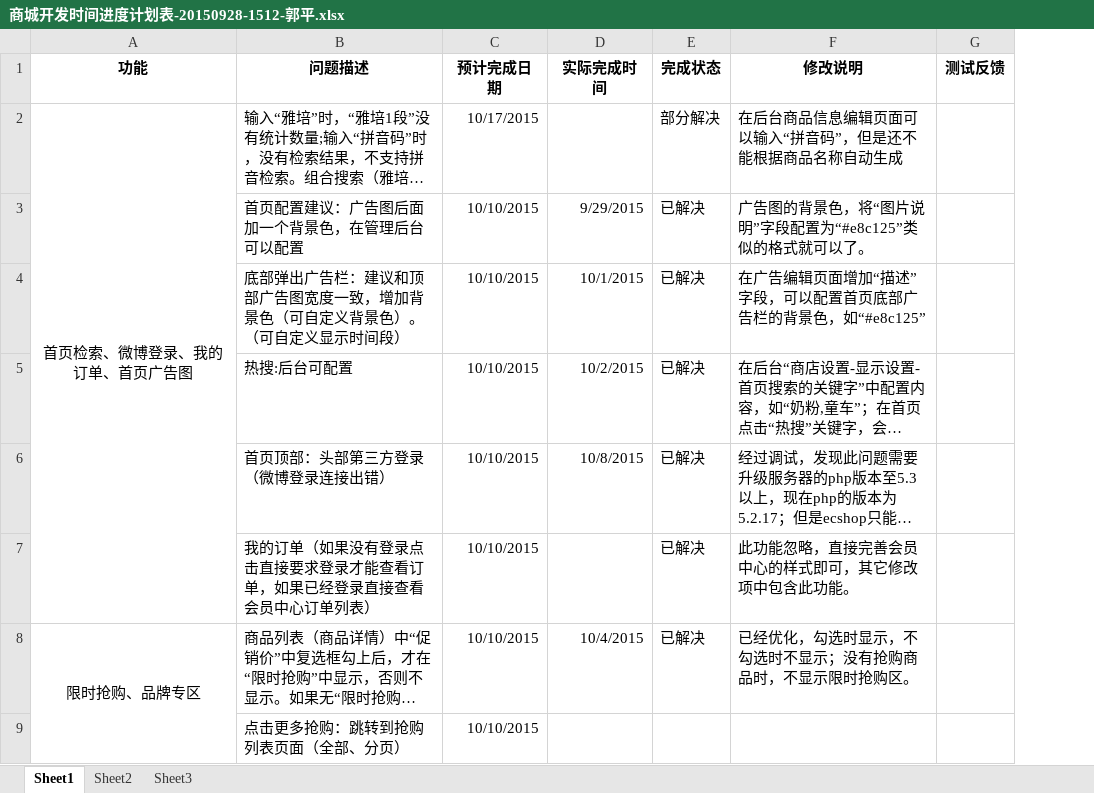
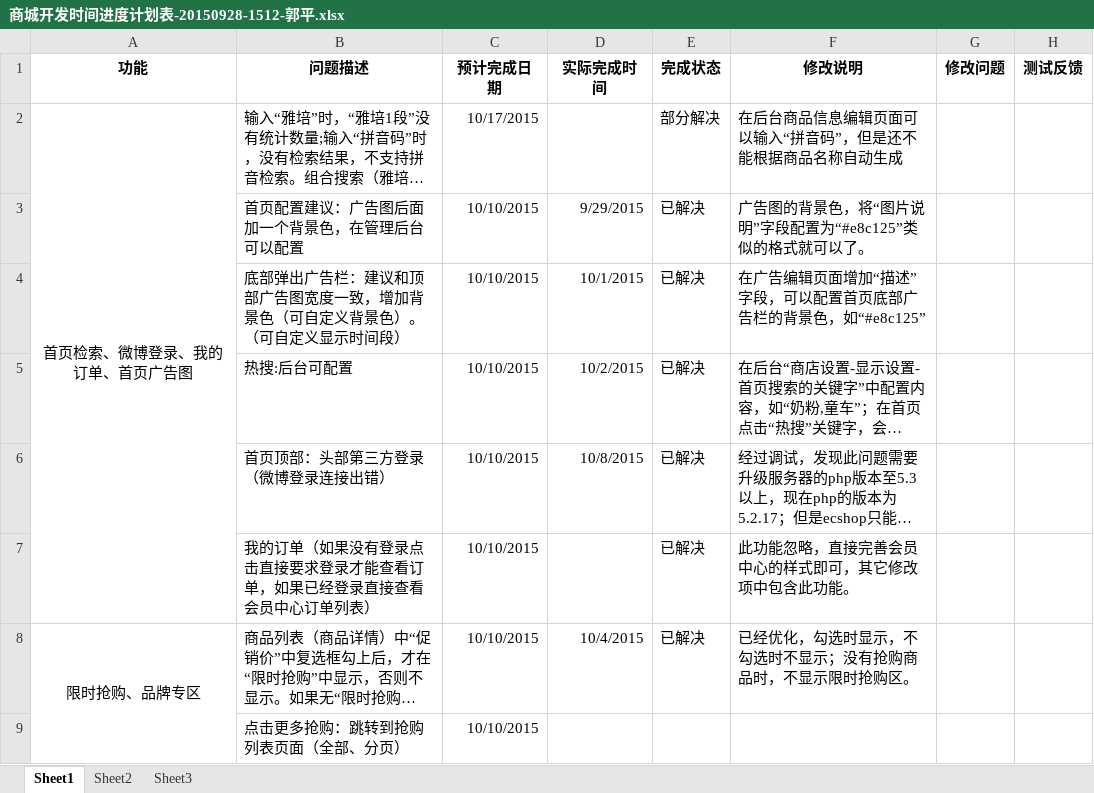
Before and after one commit to tigergithub01/baian, an Excel workbook: data/database/商城开发时间进度计划表-20150928-1512-郭平.xlsx, sheet Sheet1, drawn as a sheet; only a part is shown; long unchanged cells end in …; values as stored, in another font and other column widths than the file's, no borders; the diff covers the shown part only; the diff names each change by its address in the sheet, - before the commit and + after, or states it on an @@ line.

```diff
--- a/data/database/商城开发时间进度计划表-20150928-1512-郭平.xlsx (sheet Sheet1)
+++ b/data/database/商城开发时间进度计划表-20150928-1512-郭平.xlsx (sheet Sheet1)
+column G (修改问题), empty
```
Also changed, not shown: 16 edited cells elsewhere in this sheet.
